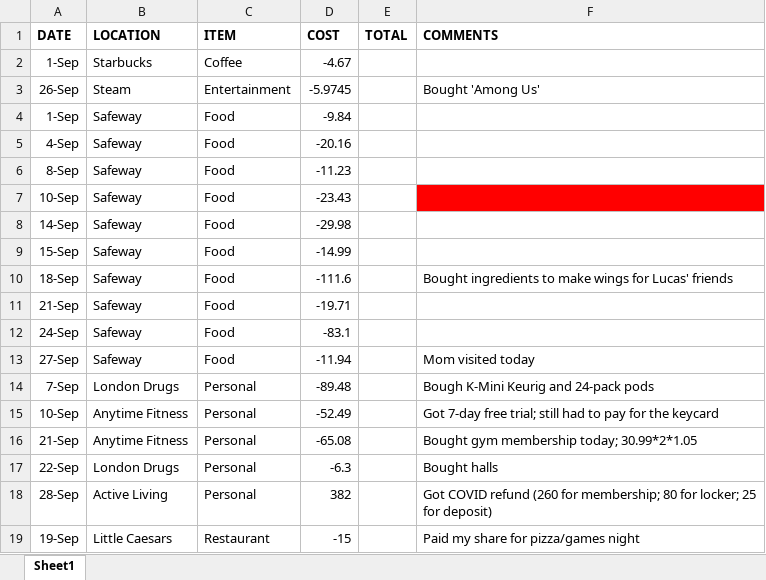
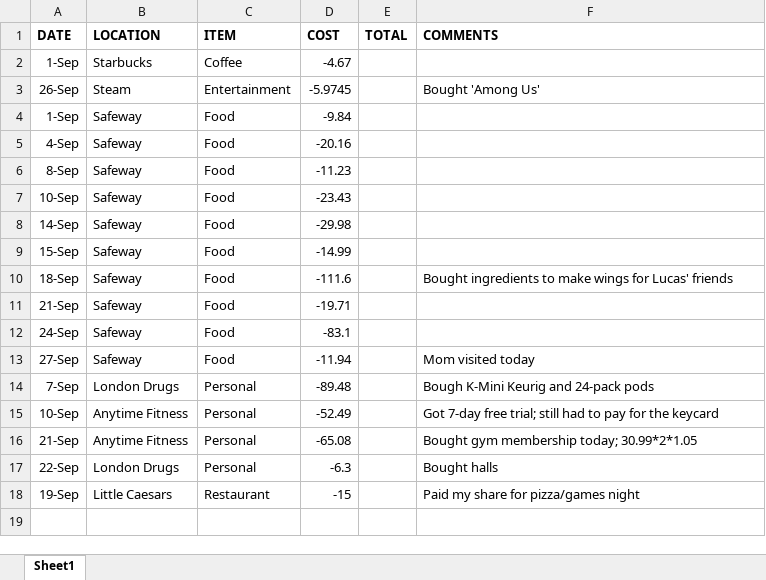
Before and after one commit to aj112358/Finance_Analysis_PowerBI, an Excel workbook: Finance_Data/2020/Sept_2020.xlsx, sheet Sheet1, drawn as a sheet; values as stored, in another font and other column widths than the file's, no borders; the diff names each change by its address in the sheet, - before the commit and + after, or states it on an @@ line.

```diff
--- a/Finance_Data/2020/Sept_2020.xlsx (sheet Sheet1)
+++ b/Finance_Data/2020/Sept_2020.xlsx (sheet Sheet1)
-F7 fill: #FF0000
+F7 fill: none
-row 18: 28-Sep | Active Living | Personal | 382 |  | Got COVID refund (260 for membership; 80 for locker; 25 for deposit)
```
Also changed, not shown: Finance_Data/2018/Nov_2018.xlsx, Finance_Data/2018/Oct_2018.xlsx, 5 other files.
